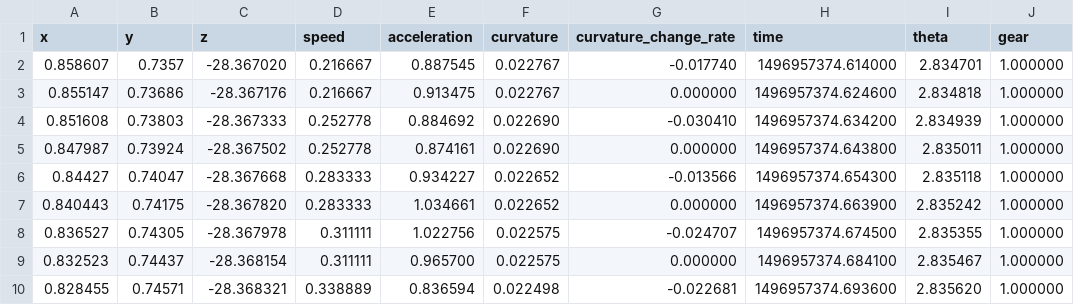
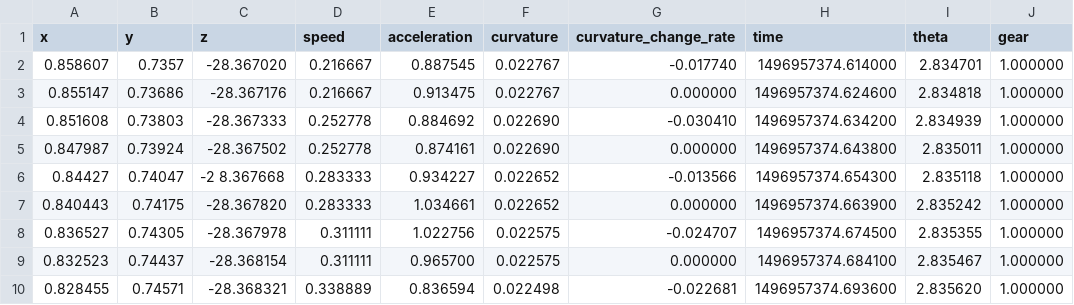
Before and after one commit to BufuZhou/apollo_ros, a CSV file: src/apollo.ros-1.0.0-master/apollo_planning/data/garage.csv, drawn as a sheet; only a part is shown; the diff names each change by its address in the sheet, - before the commit and + after, or states it on an @@ line.

```diff
--- a/src/apollo.ros-1.0.0-master/apollo_planning/data/garage.csv
+++ b/src/apollo.ros-1.0.0-master/apollo_planning/data/garage.csv
-C6 (z): -28.367668
+C6 (z): -2 8.367668
```
Also changed, not shown: 14 other files.
